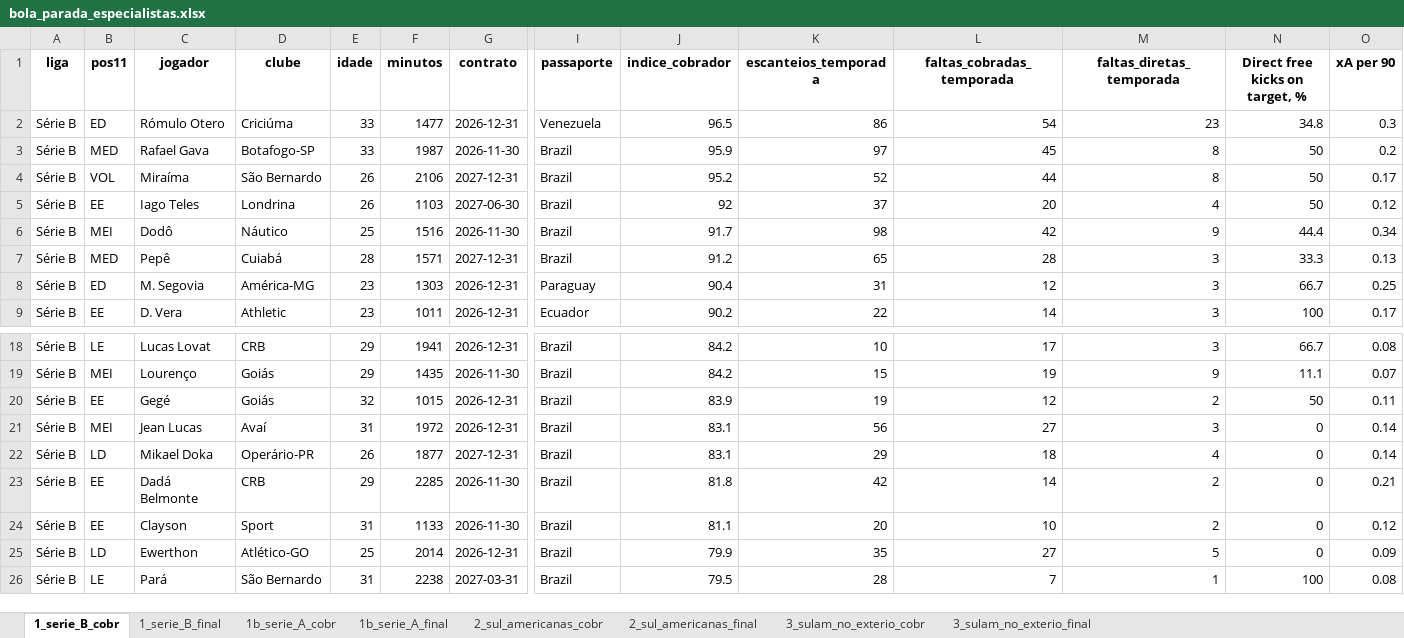
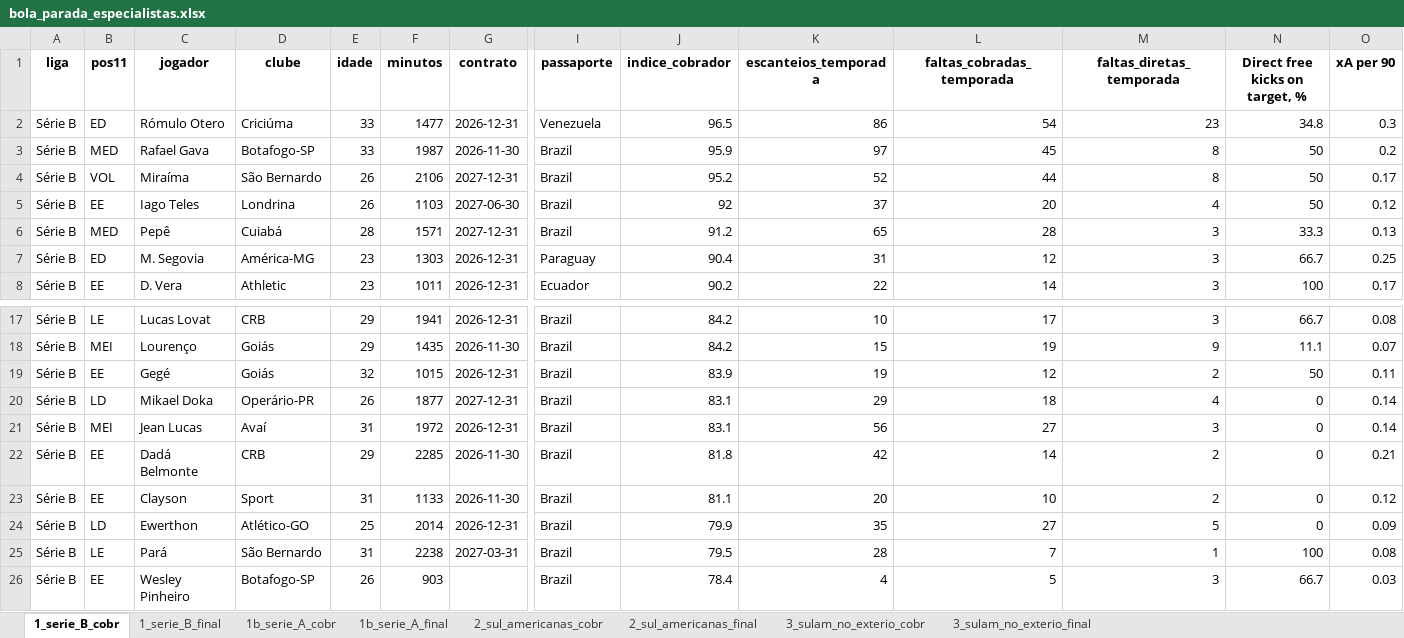
Before and after one commit to henriquesimoessilva3-png/santa-cruz-2027, an Excel workbook: Santa Cruz V2/listas/bola_parada_especialistas.xlsx, sheet 1_serie_B_cobr, drawn as a sheet; only a part is shown, gaps mark what is left out; values as stored, in another font and other column widths than the file's, no borders; removed rows and columns are numbered as before the commit, all else as after; rows hold the shown columns only; the diff names each change by its address in the sheet, - before the commit and + after, or states it on an @@ line.

```diff
--- a/Santa Cruz V2/listas/bola_parada_especialistas.xlsx (sheet 1_serie_B_cobr)
+++ b/Santa Cruz V2/listas/bola_parada_especialistas.xlsx (sheet 1_serie_B_cobr)
-row 6: Série B | MEI | Dodô | Náutico | 25 | 1516 | 2026-11-30 | Brazil | 91.7 | 98 | 42 | 9 | 44.4 | 0.34
@@ row 22 moved to row 20: Série B @@
+row 26: Série B | EE | Wesley Pinheiro | Botafogo-SP | 26 | 903 |  | Brazil | 78.4 | 4 | 5 | 3 | 66.7 | 0.03
```
Also changed, not shown: Santa Cruz V2/listas/listas_2027.xlsx, 16 other files.
